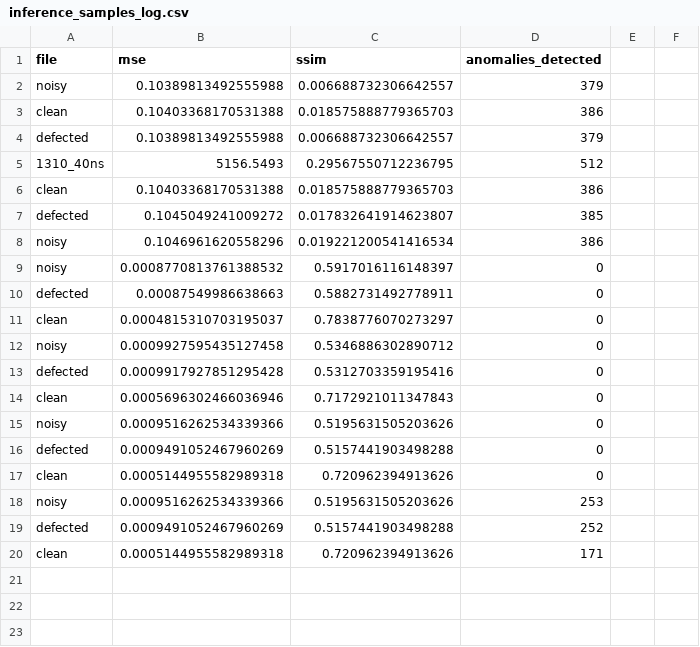
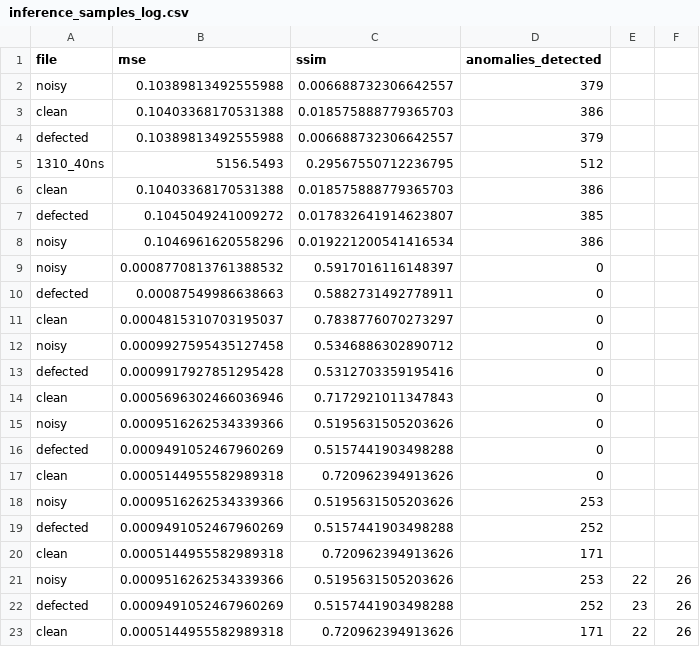
Before and after one commit to Paustovskiy/otdr_ml, a CSV file: data/inference_samples/inference_samples_log.csv, drawn as a sheet; the diff names each change by its address in the sheet, - before the commit and + after, or states it on an @@ line.

```diff
--- a/data/inference_samples/inference_samples_log.csv
+++ b/data/inference_samples/inference_samples_log.csv
+row 21: noisy | 0.0009516262534339366 | 0.5195631505203626 | 253 | 22 | 26
+row 22: defected | 0.0009491052467960269 | 0.5157441903498288 | 252 | 23 | 26
+row 23: clean | 0.0005144955582989318 | 0.720962394913626 | 171 | 22 | 26
```
Also changed, not shown: 11 other files.
